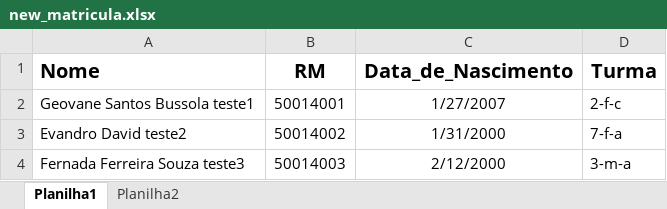
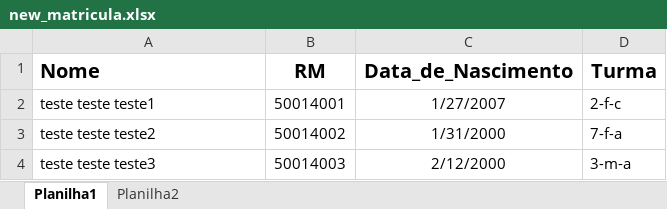
Before and after one commit to GeovaneBussola/Python, an Excel workbook: Trabalho/Colegio_Madre_Cabrini/new_matricula.xlsx, sheet Planilha1, drawn as a sheet; values as stored, in another font and other column widths than the file's, no borders; the diff names each change by its address in the sheet, - before the commit and + after, or states it on an @@ line.

```diff
--- a/Trabalho/Colegio_Madre_Cabrini/new_matricula.xlsx (sheet Planilha1)
+++ b/Trabalho/Colegio_Madre_Cabrini/new_matricula.xlsx (sheet Planilha1)
-A2 (Nome): Geovane Santos Bussola teste1
+A2 (Nome): teste teste teste1
-A3 (Nome): Evandro David teste2
+A3 (Nome): teste teste teste2
-A4 (Nome): Fernada Ferreira Souza teste3
+A4 (Nome): teste teste teste3
```
Also changed, not shown: 2 other files.
